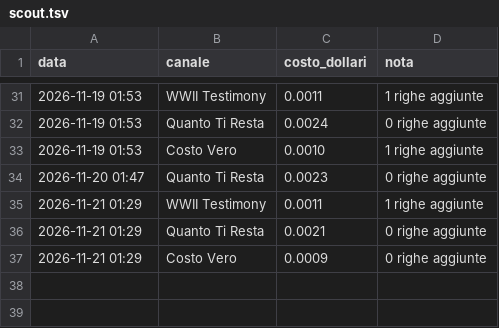
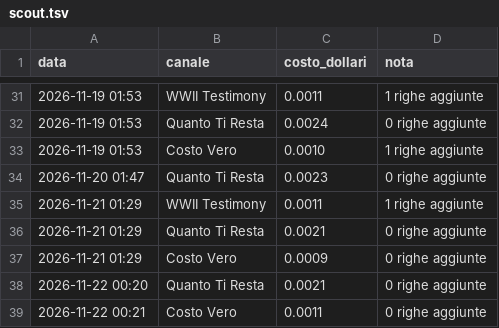
Before and after one commit to gggweb23-gif/ambience, a TSV file: coach/costi/scout.tsv, drawn as a sheet; only a part is shown, gaps mark what is left out.

Commit message:
Costi scout

```diff
--- a/coach/costi/scout.tsv
+++ b/coach/costi/scout.tsv
@@ -37 +37,3 @@ data	canale	costo_dollari	nota
 2026-11-21 01:29	Costo Vero	0.0009	0 righe aggiunte
+2026-11-22 00:20	Quanto Ti Resta	0.0021	0 righe aggiunte
+2026-11-22 00:21	Costo Vero	0.0011	0 righe aggiunte
```
